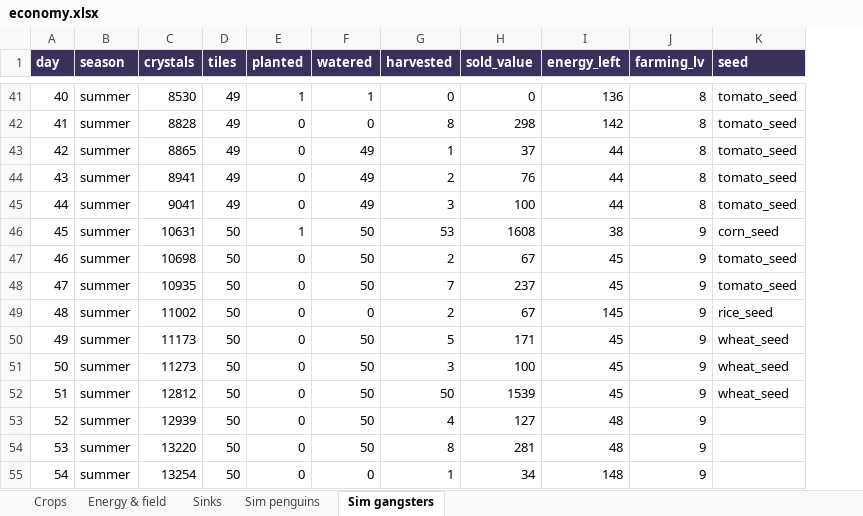
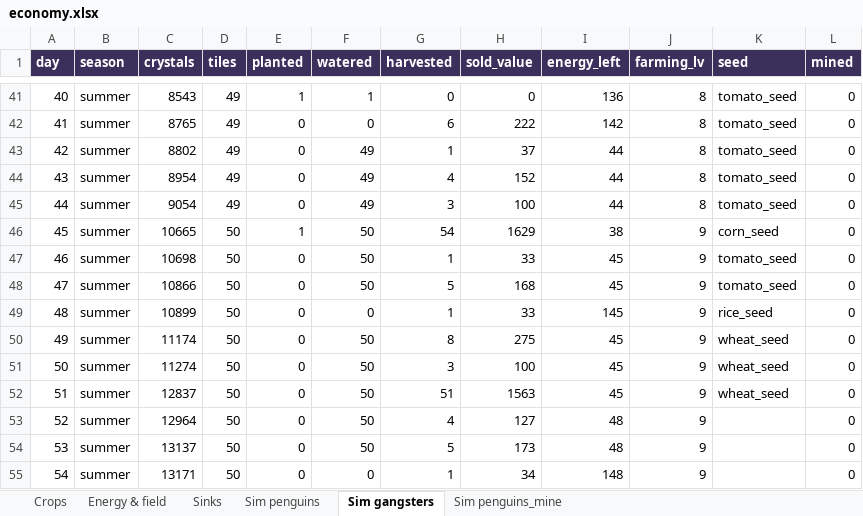
Before and after one commit to Excivious27/Dreams, an Excel workbook: docs/economy.xlsx, sheet Sim gangsters, drawn as a sheet; only a part is shown, gaps mark what is left out; values as stored, in another font and other column widths than the file's, no borders; charts and pictures not drawn; the diff covers the shown part only; the diff names each change by its address in the sheet, - before the commit and + after, or states it on an @@ line.

```diff
--- a/docs/economy.xlsx (sheet Sim gangsters)
+++ b/docs/economy.xlsx (sheet Sim gangsters)
+sheet tab: Sim penguins_mine
+column L (mined), rows 41-55: all 0
-C41 (crystals): 8530
+C41 (crystals): 8543
-C42 (crystals): 8828
+C42 (crystals): 8765
-G42 (harvested): 8
+G42 (harvested): 6
-H42 (sold_value): 298
+H42 (sold_value): 222
-C43 (crystals): 8865
+C43 (crystals): 8802
-C44 (crystals): 8941
+C44 (crystals): 8954
-G44 (harvested): 2
+G44 (harvested): 4
-H44 (sold_value): 76
+H44 (sold_value): 152
-C45 (crystals): 9041
+C45 (crystals): 9054
-C46 (crystals): 10631
+C46 (crystals): 10665
-G46 (harvested): 53
+G46 (harvested): 54
-H46 (sold_value): 1608
+H46 (sold_value): 1629
-G47 (harvested): 2
+G47 (harvested): 1
-H47 (sold_value): 67
+H47 (sold_value): 33
-C48 (crystals): 10935
+C48 (crystals): 10866
-G48 (harvested): 7
+G48 (harvested): 5
-H48 (sold_value): 237
+H48 (sold_value): 168
-C49 (crystals): 11002
+C49 (crystals): 10899
-G49 (harvested): 2
+G49 (harvested): 1
-H49 (sold_value): 67
+H49 (sold_value): 33
-C50 (crystals): 11173
+C50 (crystals): 11174
-G50 (harvested): 5
+G50 (harvested): 8
-H50 (sold_value): 171
+H50 (sold_value): 275
-C51 (crystals): 11273
+C51 (crystals): 11274
-C52 (crystals): 12812
+C52 (crystals): 12837
-G52 (harvested): 50
+G52 (harvested): 51
-H52 (sold_value): 1539
+H52 (sold_value): 1563
-C53 (crystals): 12939
+C53 (crystals): 12964
-C54 (crystals): 13220
+C54 (crystals): 13137
-G54 (harvested): 8
+G54 (harvested): 5
-H54 (sold_value): 281
+H54 (sold_value): 173
-C55 (crystals): 13254
+C55 (crystals): 13171
```
Also changed, not shown: 168 edited cells elsewhere in this sheet, sheet Sim penguins, charts or pictures, 4 other files.
